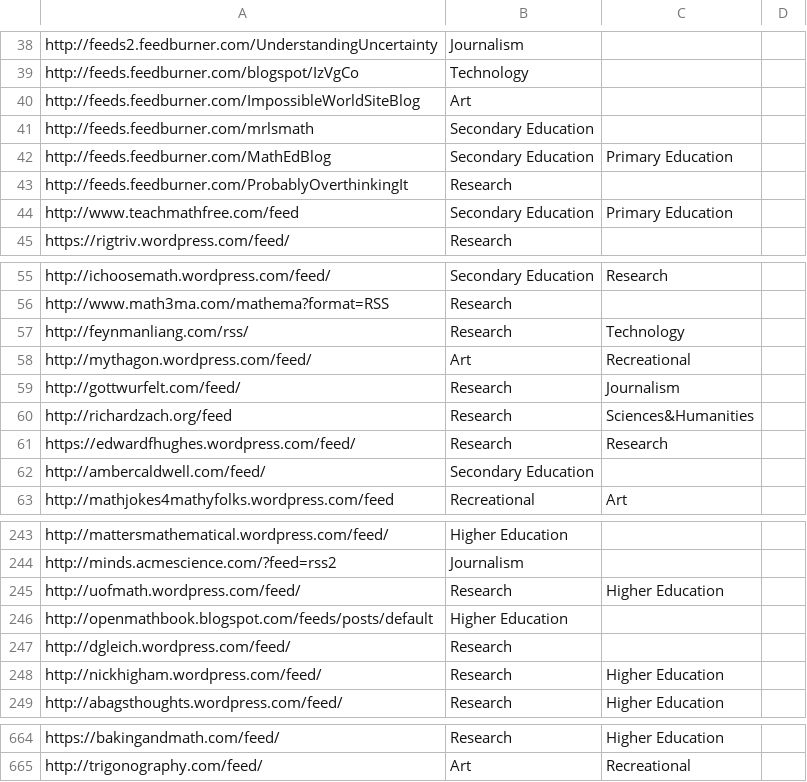
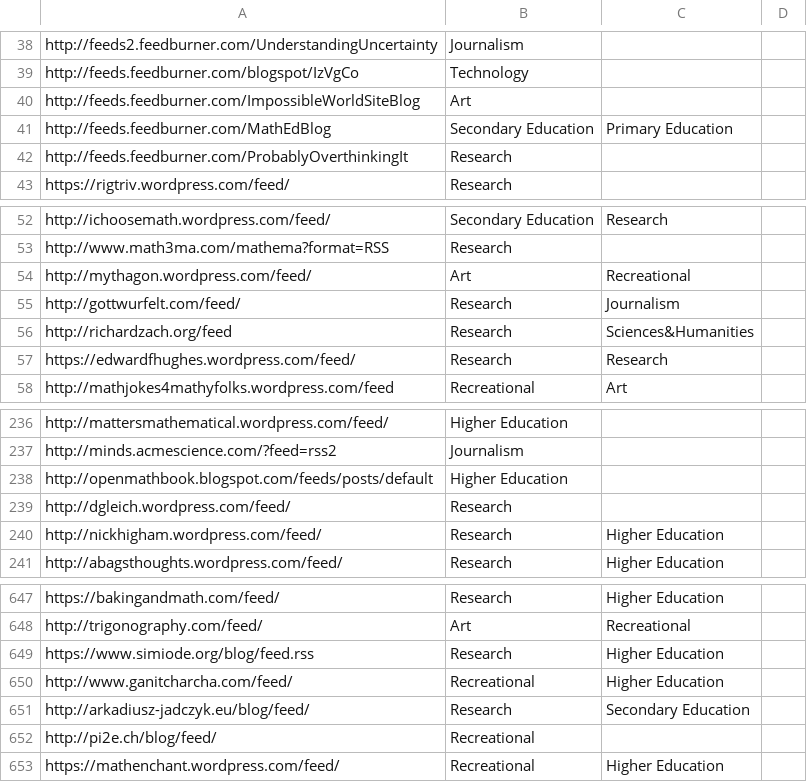
Before and after one commit to mathblogging/mathblogging-base, a CSV file: feeds.csv, drawn as a sheet; only a part is shown, gaps mark what is left out; the diff covers the shown part only.

Commit message:
[feeds] update csv and json

```diff
--- a/feeds.csv
+++ b/feeds.csv
@@ -40,6 +40,4 @@ http://feeds.feedburner.com/blogspot/IzVgCo,Technology,,
 http://feeds.feedburner.com/ImpossibleWorldSiteBlog,Art,,
-http://feeds.feedburner.com/mrlsmath,Secondary Education,,
 http://feeds.feedburner.com/MathEdBlog,Secondary Education,Primary Education,
 http://feeds.feedburner.com/ProbablyOverthinkingIt,Research,,
-http://www.teachmathfree.com/feed,Secondary Education,Primary Education,
 https://rigtriv.wordpress.com/feed/,Research,,
@@ -56,3 +53,2 @@ http://ichoosemath.wordpress.com/feed/,Secondary Education,Research,
 http://www.math3ma.com/mathema?format=RSS,Research,,
-http://feynmanliang.com/rss/,Research,Technology,
 http://mythagon.wordpress.com/feed/,Art,Recreational,
@@ -61,3 +57,2 @@ http://richardzach.org/feed,Research,Sciences&Humanities,
 https://edwardfhughes.wordpress.com/feed/,Research,Research,
-http://ambercaldwell.com/feed/,Secondary Education,,
 http://mathjokes4mathyfolks.wordpress.com/feed,Recreational,Art,
@@ -244,3 +237,2 @@ http://mattersmathematical.wordpress.com/feed/,Higher Education,,
 http://minds.acmescience.com/?feed=rss2,Journalism,,
-http://uofmath.wordpress.com/feed/,Research,Higher Education,
 http://openmathbook.blogspot.com/feeds/posts/default,Higher Education,,
@@ -665 +648,6 @@ https://bakingandmath.com/feed/,Research,Higher Education,
 http://trigonography.com/feed/,Art,Recreational,
+https://www.simiode.org/blog/feed.rss,Research,Higher Education,
+http://www.ganitcharcha.com/feed/,Recreational,Higher Education,
+http://arkadiusz-jadczyk.eu/blog/feed/,Research,Secondary Education,
+http://pi2e.ch/blog/feed/,Recreational,,
+https://mathenchant.wordpress.com/feed/,Recreational,Higher Education,
```
Also changed, not shown: 12 removed rows and 6 edited cells elsewhere in this file, 1 other file.
